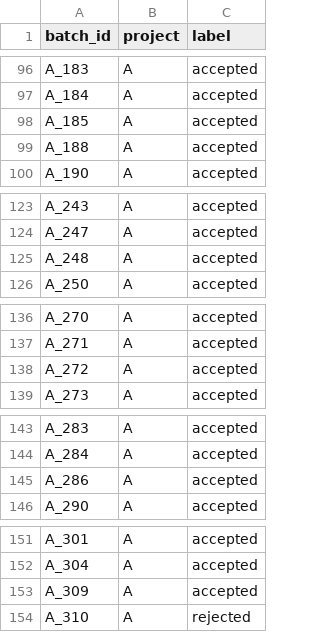
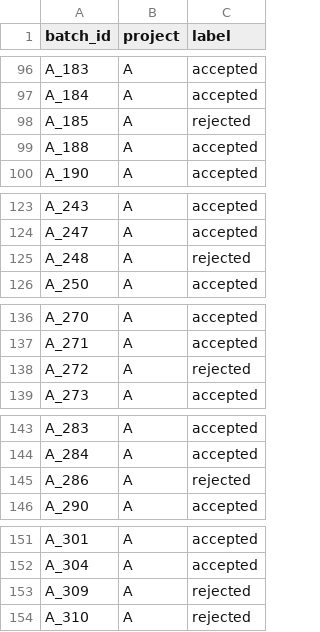
Before and after one commit to SwissDataScienceCenter/SDSC-STEM4Health-group05, a CSV file: scripts/results/submission_final.csv, drawn as a sheet; only a part is shown, gaps mark what is left out; the diff covers the shown part only.

```diff
--- a/scripts/results/submission_final.csv
+++ b/scripts/results/submission_final.csv
@@ -97,3 +97,3 @@ A_183,A,accepted
 A_184,A,accepted
-A_185,A,accepted
+A_185,A,rejected
 A_188,A,accepted
@@ -124,3 +124,3 @@ A_243,A,accepted
 A_247,A,accepted
-A_248,A,accepted
+A_248,A,rejected
 A_250,A,accepted
@@ -137,3 +137,3 @@ A_270,A,accepted
 A_271,A,accepted
-A_272,A,accepted
+A_272,A,rejected
 A_273,A,accepted
@@ -144,3 +144,3 @@ A_283,A,accepted
 A_284,A,accepted
-A_286,A,accepted
+A_286,A,rejected
 A_290,A,accepted
@@ -152,3 +152,3 @@ A_301,A,accepted
 A_304,A,accepted
-A_309,A,accepted
+A_309,A,rejected
 A_310,A,rejected
```
Also changed, not shown: 10 edited cells elsewhere in this file, 5 other files.
